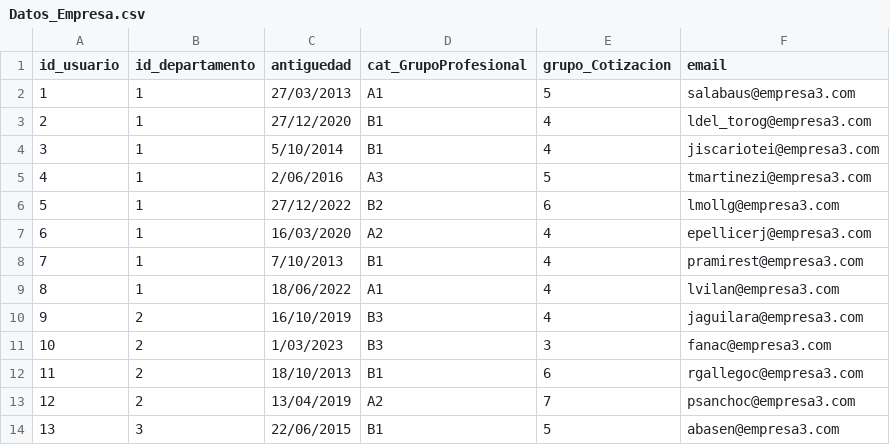
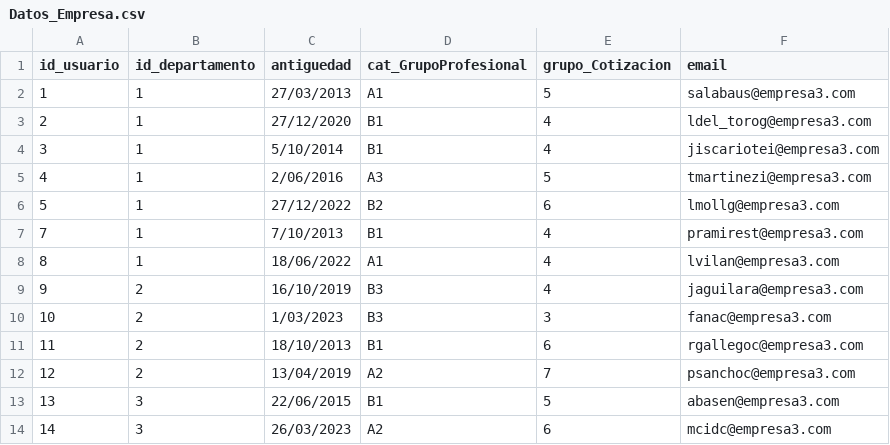
Before and after one commit to alumar8937/Reto1_GestorEmpresa, a CSV file: CSV/Datos_Empresa.csv, drawn as a sheet; only a part is shown; the shorter side is filled out with more unchanged rows; the diff names each change by its address in the sheet, - before the commit and + after, or states it on an @@ line.

```diff
--- a/CSV/Datos_Empresa.csv
+++ b/CSV/Datos_Empresa.csv
-row 7: 6 | 1 | 16/03/2020 | A2 | 4 | epellicerj@empresa3.com
```
Also changed, not shown: CSV/Datos_Personales.csv, 5 other files.
